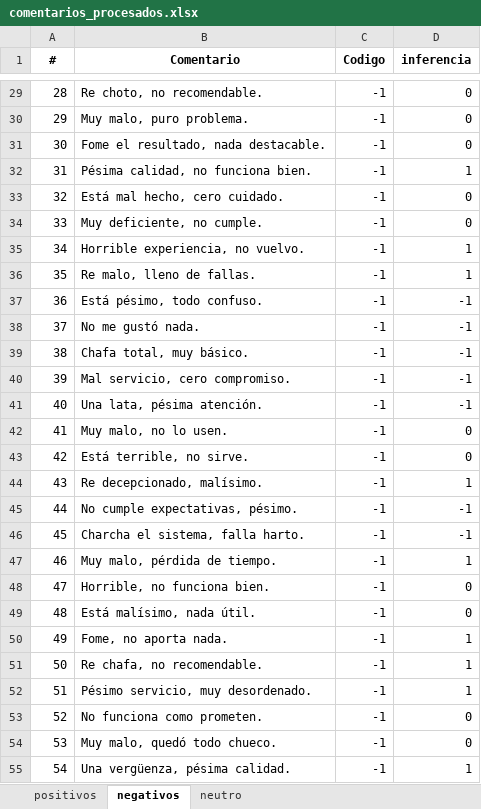
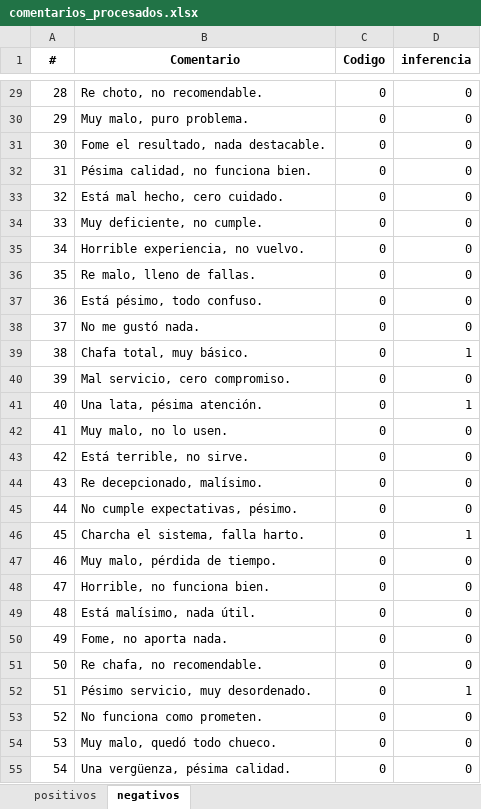
Before and after one commit to 25071983/testing_API_sentimientos, an Excel workbook: output/comentarios_procesados.xlsx, sheet negativos, drawn as a sheet; only a part is shown, gaps mark what is left out; values as stored, in another font and other column widths than the file's, no borders; the diff covers the shown part only; the diff names each change by its address in the sheet, - before the commit and + after, or states it on an @@ line.

```diff
--- a/output/comentarios_procesados.xlsx (sheet negativos)
+++ b/output/comentarios_procesados.xlsx (sheet negativos)
-sheet tab: neutro
-C29:C55 (Codigo): -1
+C29:C55 (Codigo): 0
-D32 (inferencia): 1
+D32 (inferencia): 0
-D35:D36 (inferencia): 1
+D35:D36 (inferencia): 0
-D37:D38 (inferencia): -1
+D37:D38 (inferencia): 0
-D39 (inferencia): -1
+D39 (inferencia): 1
-D40 (inferencia): -1
+D40 (inferencia): 0
-D41 (inferencia): -1
+D41 (inferencia): 1
-D44 (inferencia): 1
+D44 (inferencia): 0
-D45 (inferencia): -1
+D45 (inferencia): 0
-D46 (inferencia): -1
+D46 (inferencia): 1
-D47 (inferencia): 1
+D47 (inferencia): 0
-D50:D51 (inferencia): 1
+D50:D51 (inferencia): 0
-D55 (inferencia): 1
+D55 (inferencia): 0
```
Also changed, not shown: 286 edited cells elsewhere in this sheet, sheet positivos, 2 other files.
